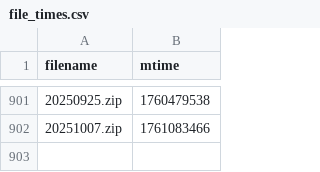
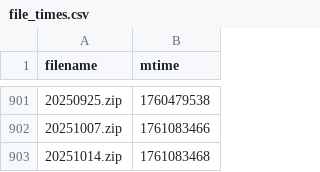
Before and after one commit to Sky9x/mbta-gtfs-data-gen, a CSV file: file_times.csv, drawn as a sheet; only a part is shown, gaps mark what is left out.

```diff
--- a/file_times.csv
+++ b/file_times.csv
@@ -902 +902,2 @@ filename,mtime
 20251007.zip,1761083466
+20251014.zip,1761083468
```
Also changed, not shown: 2 other files.
